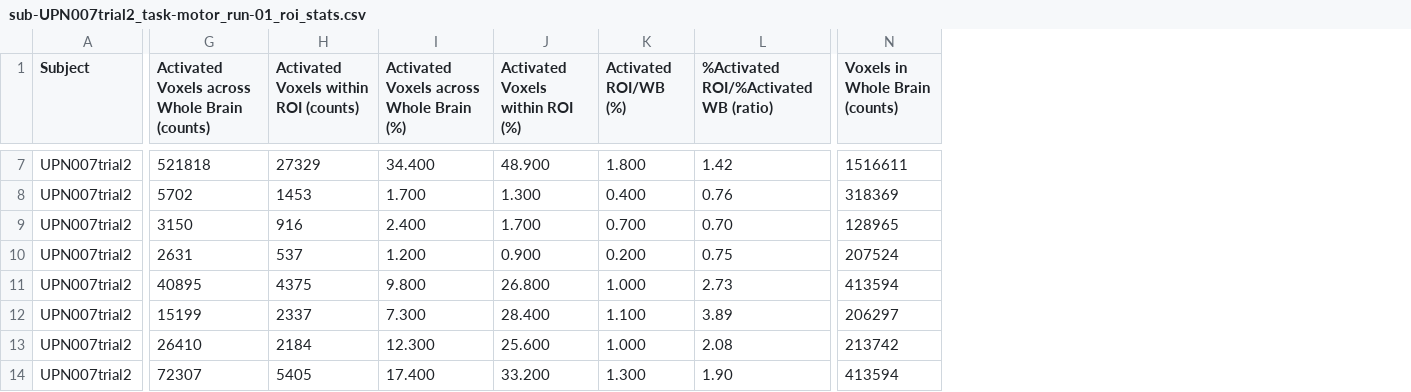
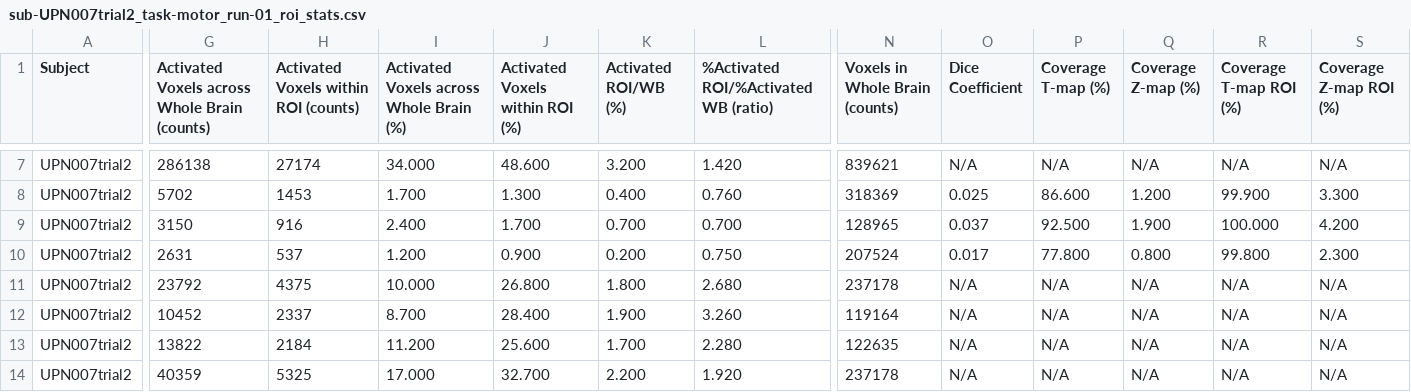
Before and after one commit to alicewuhhh/Task-based_fMRI_pipeline, a CSV file: example_output/sub-UPN007trial2_task-motor_run-01_roi_stats.csv, drawn as a sheet; only a part is shown, gaps mark what is left out; the diff covers the shown part only; the diff names each change by its address in the sheet, - before the commit and + after, or states it on an @@ line.

```diff
--- a/example_output/sub-UPN007trial2_task-motor_run-01_roi_stats.csv
+++ b/example_output/sub-UPN007trial2_task-motor_run-01_roi_stats.csv
+column O (Dice Coefficient), rows 7-14: N/A | 0.025 | 0.037 | 0.017 | N/A | N/A | N/A | N/A
+column P (Coverage T-map (%)), rows 7-14: N/A | 86.600 | 92.500 | 77.800 | N/A | N/A | N/A | N/A
+column Q (Coverage Z-map (%)), rows 7-14: N/A | 1.200 | 1.900 | 0.800 | N/A | N/A | N/A | N/A
+column R (Coverage T-map ROI (%)), rows 7-14: N/A | 99.900 | 100.000 | 99.800 | N/A | N/A | N/A | N/A
+column S (Coverage Z-map ROI (%)), rows 7-14: N/A | 3.300 | 4.200 | 2.300 | N/A | N/A | N/A | N/A
-G7: 521818
+G7: 286138
-H7: 27329
+H7: 27174
-I7: 34.400
+I7: 34.000
-J7 (Activated Voxels within ROI (%)): 48.900
+J7 (Activated Voxels within ROI (%)): 48.600
-K7 (Activated ROI/WB (%)): 1.800
+K7 (Activated ROI/WB (%)): 3.200
-L7: 1.42
+L7: 1.420
-N7 (Voxels in Whole Brain (counts)): 1516611
+N7 (Voxels in Whole Brain (counts)): 839621
-L8: 0.76
+L8: 0.760
-L9: 0.70
+L9: 0.700
-L10: 0.75
+L10: 0.750
-G11: 40895
+G11: 23792
-I11: 9.800
+I11: 10.000
-K11 (Activated ROI/WB (%)): 1.000
+K11 (Activated ROI/WB (%)): 1.800
-L11: 2.73
+L11: 2.680
-N11 (Voxels in Whole Brain (counts)): 413594
+N11 (Voxels in Whole Brain (counts)): 237178
-G12: 15199
+G12: 10452
-I12: 7.300
+I12: 8.700
-K12 (Activated ROI/WB (%)): 1.100
+K12 (Activated ROI/WB (%)): 1.900
-L12: 3.89
+L12: 3.260
-N12 (Voxels in Whole Brain (counts)): 206297
+N12 (Voxels in Whole Brain (counts)): 119164
-G13: 26410
+G13: 13822
-I13: 12.300
+I13: 11.200
-K13 (Activated ROI/WB (%)): 1.000
+K13 (Activated ROI/WB (%)): 1.700
-L13: 2.08
+L13: 2.280
-N13 (Voxels in Whole Brain (counts)): 213742
+N13 (Voxels in Whole Brain (counts)): 122635
-G14: 72307
+G14: 40359
-H14: 5405
+H14: 5325
-I14: 17.400
+I14: 17.000
-J14 (Activated Voxels within ROI (%)): 33.200
+J14 (Activated Voxels within ROI (%)): 32.700
-K14 (Activated ROI/WB (%)): 1.300
+K14 (Activated ROI/WB (%)): 2.200
-L14: 1.90
+L14: 1.920
-N14 (Voxels in Whole Brain (counts)): 413594
+N14 (Voxels in Whole Brain (counts)): 237178
```
Also changed, not shown: 46 edited cells elsewhere in this file, example_output/sub-UPN007trial2_task-lang_roi_stats.csv, example_output/sub-UPN007trial2_task-motor_run-02_roi_stats.csv.
